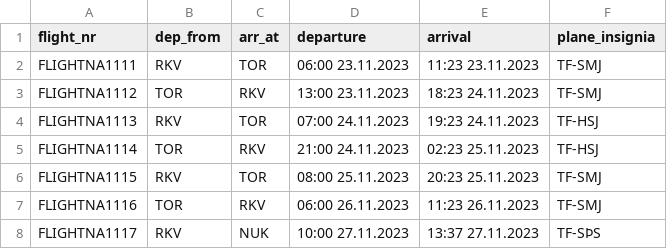
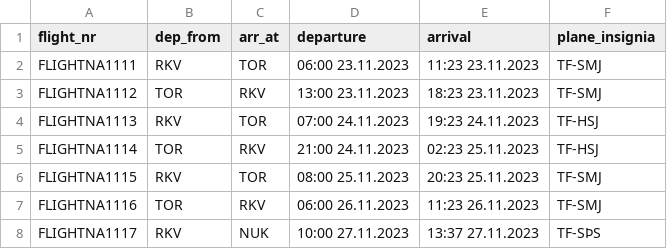
Before and after one commit to Jonsi30/verklegt_namskeid1_2023_h41, a CSV file: Files/flight_list.csv, drawn as a sheet; only a part is shown.

```diff
--- a/Files/flight_list.csv
+++ b/Files/flight_list.csv
@@ -2,3 +2,3 @@ flight_nr,dep_from,arr_at,departure,arrival,plane_insignia
 FLIGHTNA1111,RKV,TOR,06:00 23.11.2023,11:23 23.11.2023,TF-SMJ
-FLIGHTNA1112,TOR,RKV,13:00 23.11.2023,18:23 24.11.2023,TF-SMJ
+FLIGHTNA1112,TOR,RKV,13:00 23.11.2023,18:23 23.11.2023,TF-SMJ
 FLIGHTNA1113,RKV,TOR,07:00 24.11.2023,19:23 24.11.2023,TF-HSJ
```
Also changed, not shown: 8 other files.
